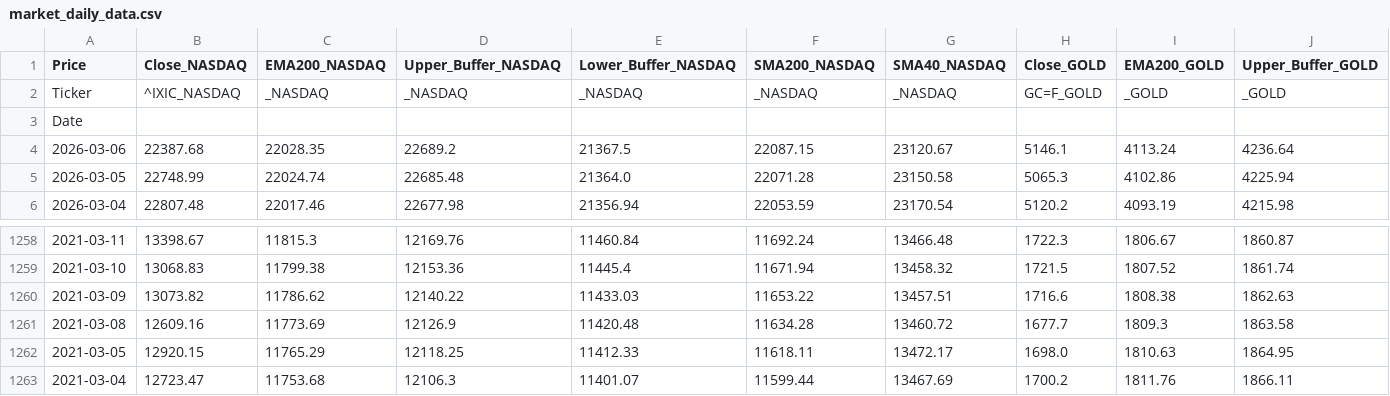
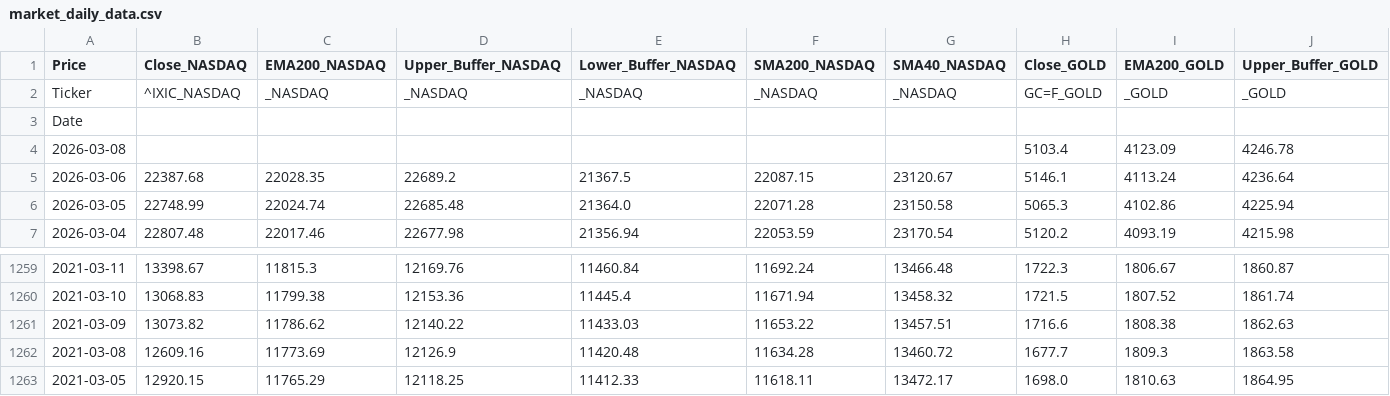
Before and after one commit to Troy9748/nasdaq-monitor, a CSV file: market_daily_data.csv, drawn as a sheet; only a part is shown, gaps mark what is left out; removed rows and columns are numbered as before the commit, all else as after; rows hold the shown columns only; the diff names each change by its address in the sheet, - before the commit and + after, or states it on an @@ line.

```diff
--- a/market_daily_data.csv
+++ b/market_daily_data.csv
+row 4: 2026-03-08 |  |  |  |  |  |  | 5103.4 | 4123.09 | 4246.78
-row 1263: 2021-03-04 | 12723.47 | 11753.68 | 12106.3 | 11401.07 | 11599.44 | 13467.69 | 1700.2 | 1811.76 | 1866.11
```
